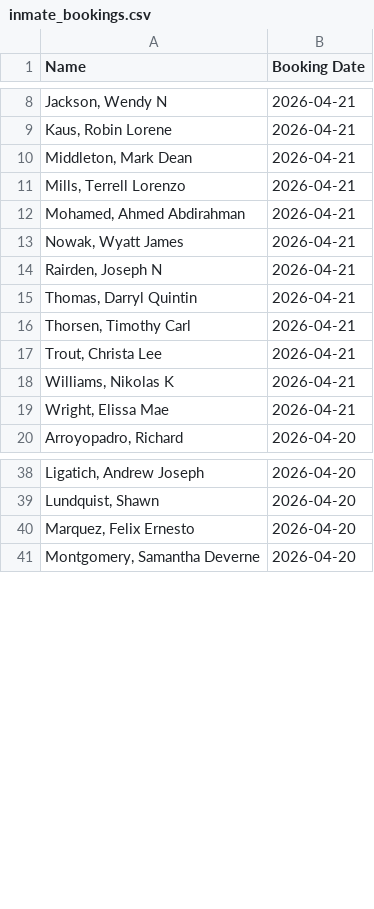
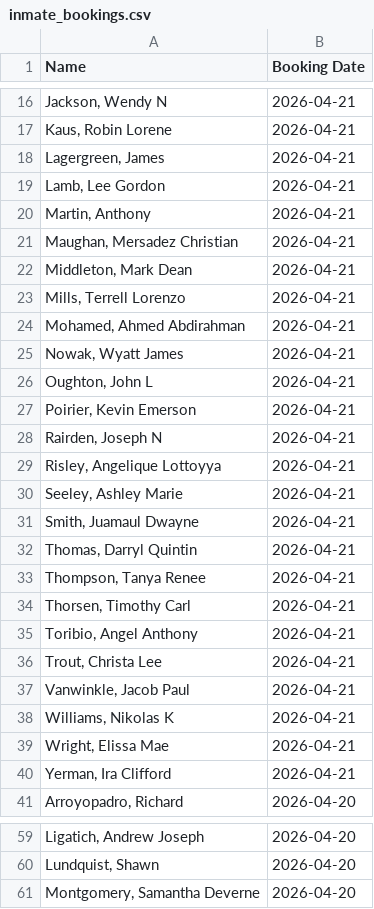
Before and after one commit to NguyenDa18/Portland-Jail-Data-Crawler, a CSV file: csvs/inmate_bookings.csv, drawn as a sheet; only a part is shown, gaps mark what is left out; the diff covers the shown part only.

```diff
--- a/csvs/inmate_bookings.csv
+++ b/csvs/inmate_bookings.csv
@@ -9,2 +17,6 @@ Name,Booking Date
 "Kaus, Robin Lorene",2026-04-21
+"Lagergreen, James ",2026-04-21
+"Lamb, Lee Gordon",2026-04-21
+"Martin, Anthony ",2026-04-21
+"Maughan, Mersadez Christian",2026-04-21
 "Middleton, Mark Dean",2026-04-21
@@ -13,8 +25,17 @@ Name,Booking Date
 "Nowak, Wyatt James",2026-04-21
+"Oughton, John L",2026-04-21
+"Poirier, Kevin Emerson",2026-04-21
 "Rairden, Joseph N",2026-04-21
+"Risley, Angelique Lottoyya",2026-04-21
+"Seeley, Ashley Marie",2026-04-21
+"Smith, Juamaul Dwayne",2026-04-21
 "Thomas, Darryl Quintin",2026-04-21
+"Thompson, Tanya Renee",2026-04-21
 "Thorsen, Timothy Carl",2026-04-21
+"Toribio, Angel Anthony",2026-04-21
 "Trout, Christa Lee",2026-04-21
+"Vanwinkle, Jacob Paul",2026-04-21
 "Williams, Nikolas K",2026-04-21
 "Wright, Elissa Mae",2026-04-21
+"Yerman, Ira Clifford",2026-04-21
 "Arroyopadro, Richard ",2026-04-20
@@ -39,3 +60,2 @@ Name,Booking Date
 "Lundquist, Shawn ",2026-04-20
-"Marquez, Felix Ernesto",2026-04-20
 "Montgomery, Samantha Deverne",2026-04-20
```
Also changed, not shown: 8 added rows and 13 removed rows elsewhere in this file, csvs/inmate_charges.csv, csvs/inmate_details.csv.
